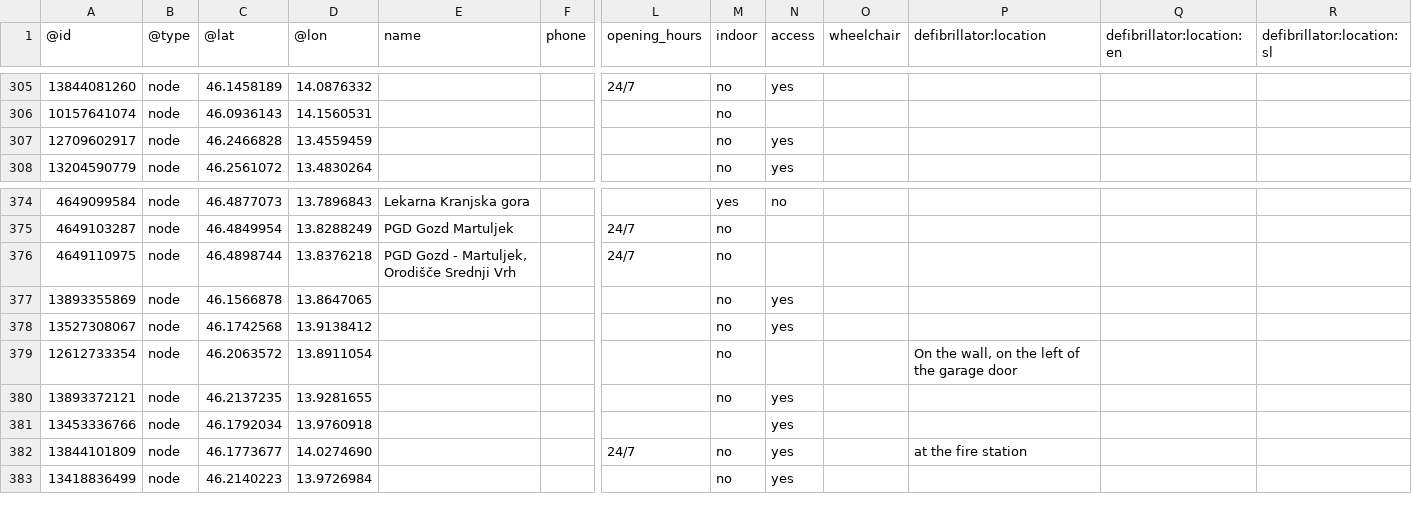
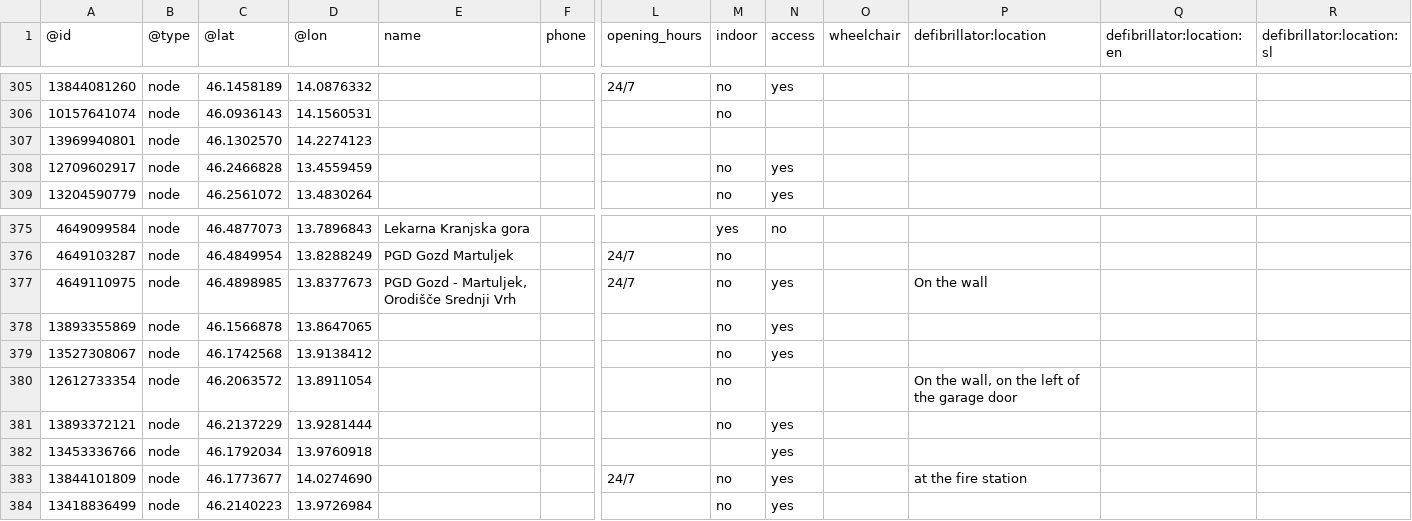
Before and after one commit to sledilnik/aed-data, a CSV file: sources/openstreetmap.org/slovenia.csv, drawn as a sheet; only a part is shown, gaps mark what is left out; addresses are those after the commit; rows hold the shown columns only; the diff names each change by its address in the sheet, - before the commit and + after, or states it on an @@ line.

```diff
--- a/sources/openstreetmap.org/slovenia.csv
+++ b/sources/openstreetmap.org/slovenia.csv
+row 307: 13969940801 | node | 46.1302570 | 14.2274123
-C377 (@lat): 46.4898744
+C377 (@lat): 46.4898985
-D377 (@lon): 13.8376218
+D377 (@lon): 13.8377673
-N377 (access): (empty)
+N377 (access): yes
-P377 (defibrillator:location): (empty)
+P377 (defibrillator:location): On the wall
-C381 (@lat): 46.2137235
+C381 (@lat): 46.2137229
-D381 (@lon): 13.9281655
+D381 (@lon): 13.9281444
```
